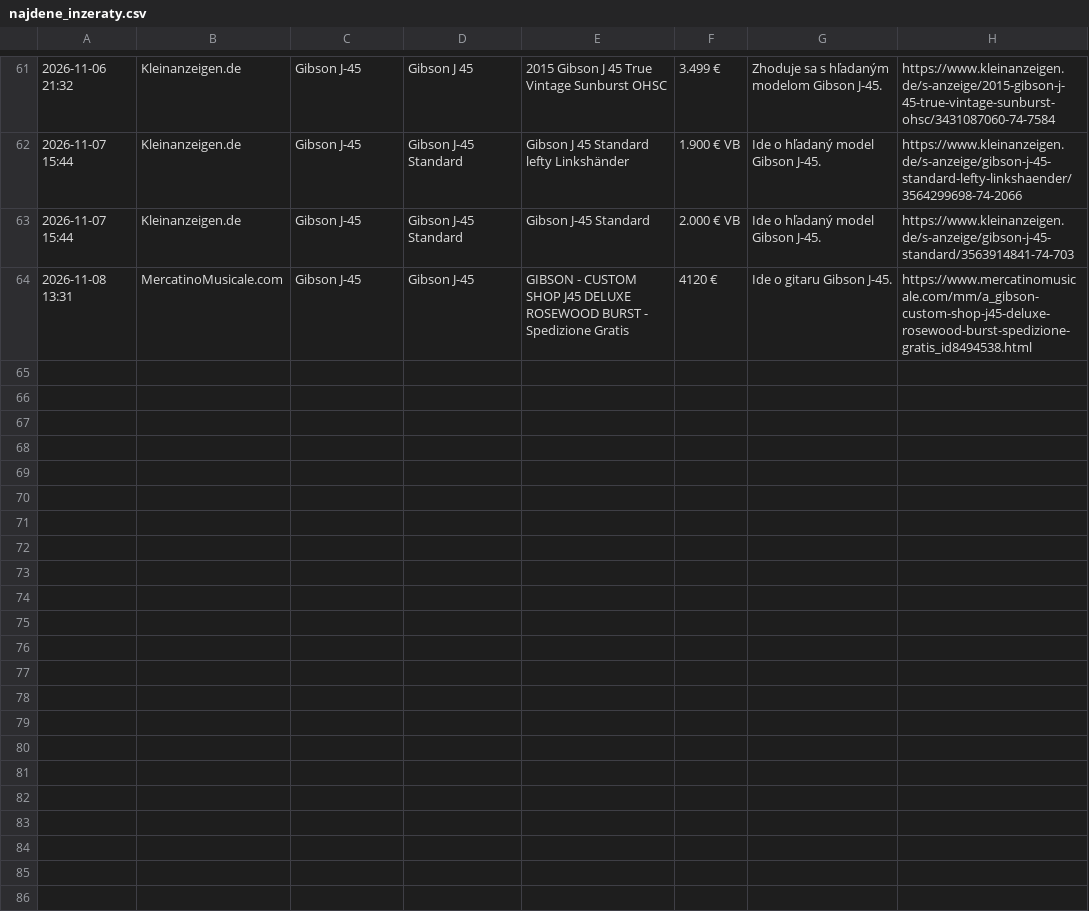
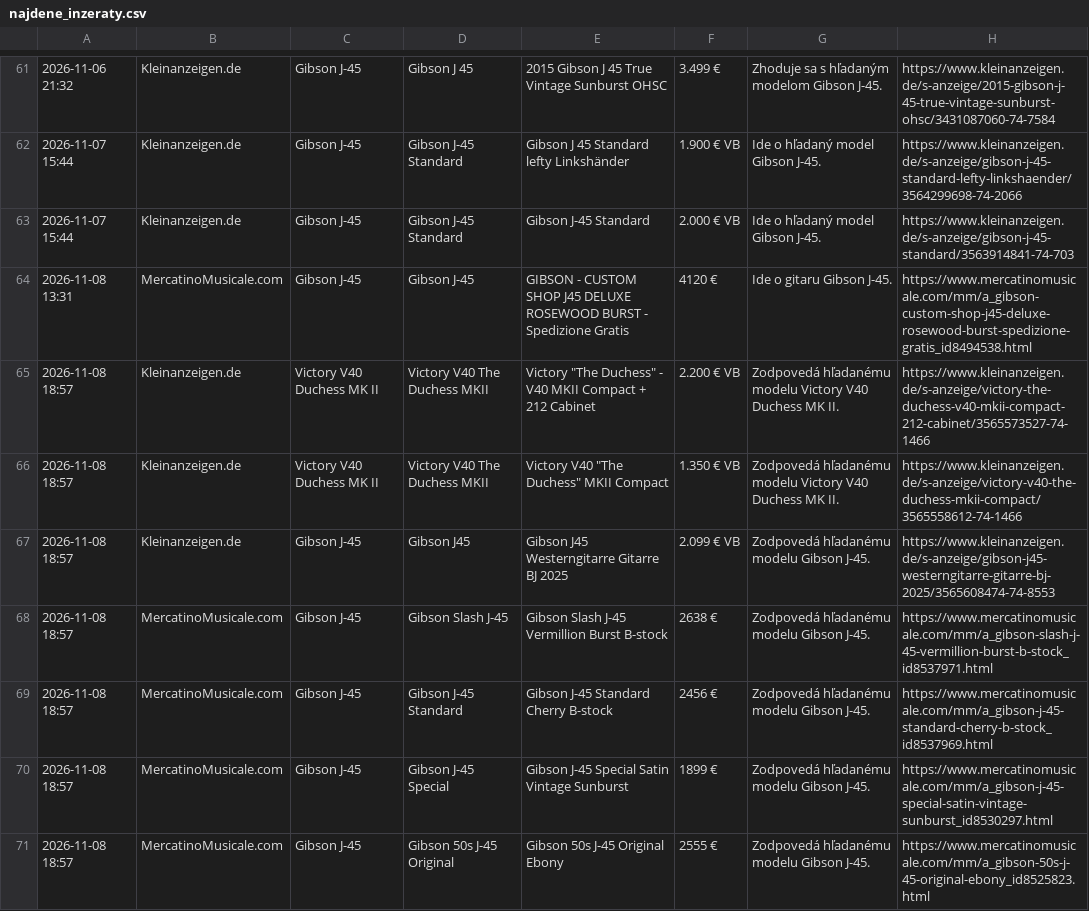
Before and after one commit to kamilfilka-collab/bazos-kleinanzeigen-scraper, a CSV file: najdene_inzeraty.csv, drawn as a sheet; only a part is shown, gaps mark what is left out; the diff names each change by its address in the sheet, - before the commit and + after, or states it on an @@ line.

```diff
--- a/najdene_inzeraty.csv
+++ b/najdene_inzeraty.csv
+row 65: 2026-11-08 18:57 | Kleinanzeigen.de | Victory V40 Duchess MK II | Victory V40 The Duchess MKII | Victory "The Duchess" - V40 MKII Compact + 212 Cabinet | 2.200 € VB | Zodpovedá hľadanému modelu Victory V40 Duchess MK II. | https://www.kleinanzeigen.de/s-anzeige/victory-the-duchess-v40-mkii-compact-212-cabinet/3565573527-74-1466
+row 66: 2026-11-08 18:57 | Kleinanzeigen.de | Victory V40 Duchess MK II | Victory V40 The Duchess MKII | Victory V40 "The Duchess" MKII Compact | 1.350 € VB | Zodpovedá hľadanému modelu Victory V40 Duchess MK II. | https://www.kleinanzeigen.de/s-anzeige/victory-v40-the-duchess-mkii-compact/3565558612-74-1466
+row 67: 2026-11-08 18:57 | Kleinanzeigen.de | Gibson J-45 | Gibson J45 | Gibson J45 Westerngitarre Gitarre BJ 2025 | 2.099 € VB | Zodpovedá hľadanému modelu Gibson J-45. | https://www.kleinanzeigen.de/s-anzeige/gibson-j45-westerngitarre-gitarre-bj-2025/3565608474-74-8553
+row 68: 2026-11-08 18:57 | MercatinoMusicale.com | Gibson J-45 | Gibson Slash J-45 | Gibson Slash J-45 Vermillion Burst B-stock | 2638 € | Zodpovedá hľadanému modelu Gibson J-45. | https://www.mercatinomusicale.com/mm/a_gibson-slash-j-45-vermillion-burst-b-stock_id8537971.html
+row 69: 2026-11-08 18:57 | MercatinoMusicale.com | Gibson J-45 | Gibson J-45 Standard | Gibson J-45 Standard Cherry B-stock | 2456 € | Zodpovedá hľadanému modelu Gibson J-45. | https://www.mercatinomusicale.com/mm/a_gibson-j-45-standard-cherry-b-stock_id8537969.html
+row 70: 2026-11-08 18:57 | MercatinoMusicale.com | Gibson J-45 | Gibson J-45 Special | Gibson J-45 Special Satin Vintage Sunburst | 1899 € | Zodpovedá hľadanému modelu Gibson J-45. | https://www.mercatinomusicale.com/mm/a_gibson-j-45-special-satin-vintage-sunburst_id8530297.html
+row 71: 2026-11-08 18:57 | MercatinoMusicale.com | Gibson J-45 | Gibson 50s J-45 Original | Gibson 50s J-45 Original Ebony | 2555 € | Zodpovedá hľadanému modelu Gibson J-45. | https://www.mercatinomusicale.com/mm/a_gibson-50s-j-45-original-ebony_id8525823.html
```
Also changed, not shown: 1 other file.
